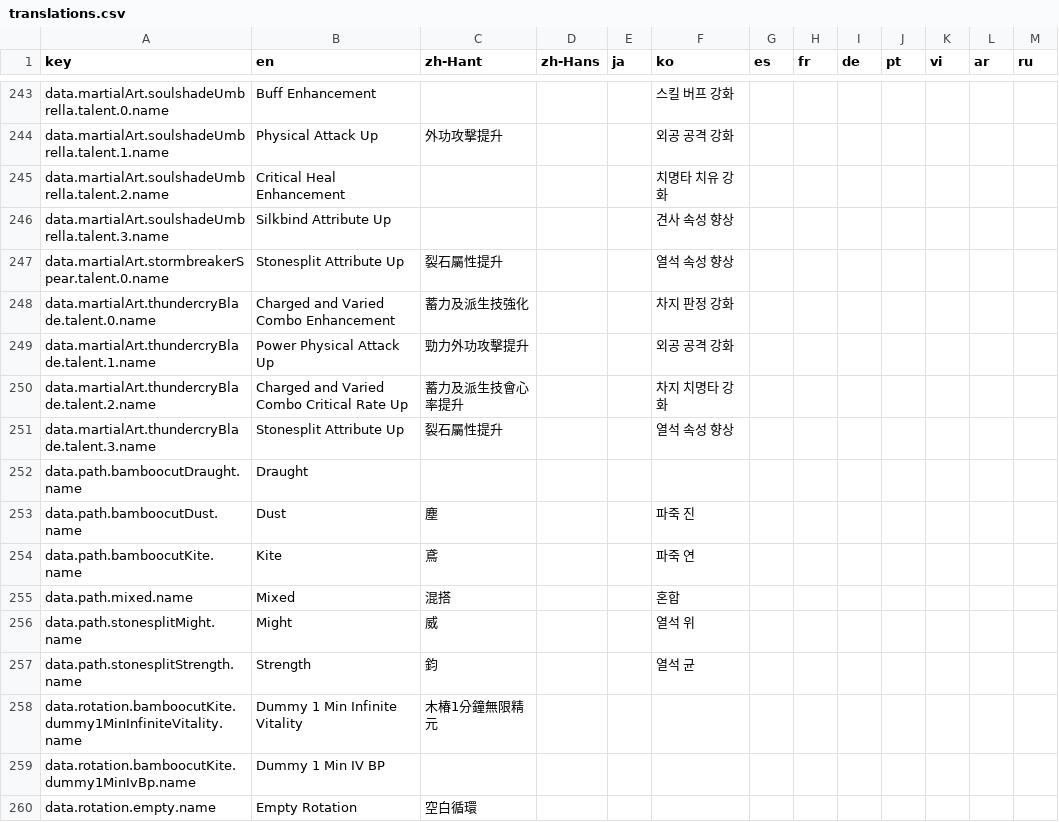
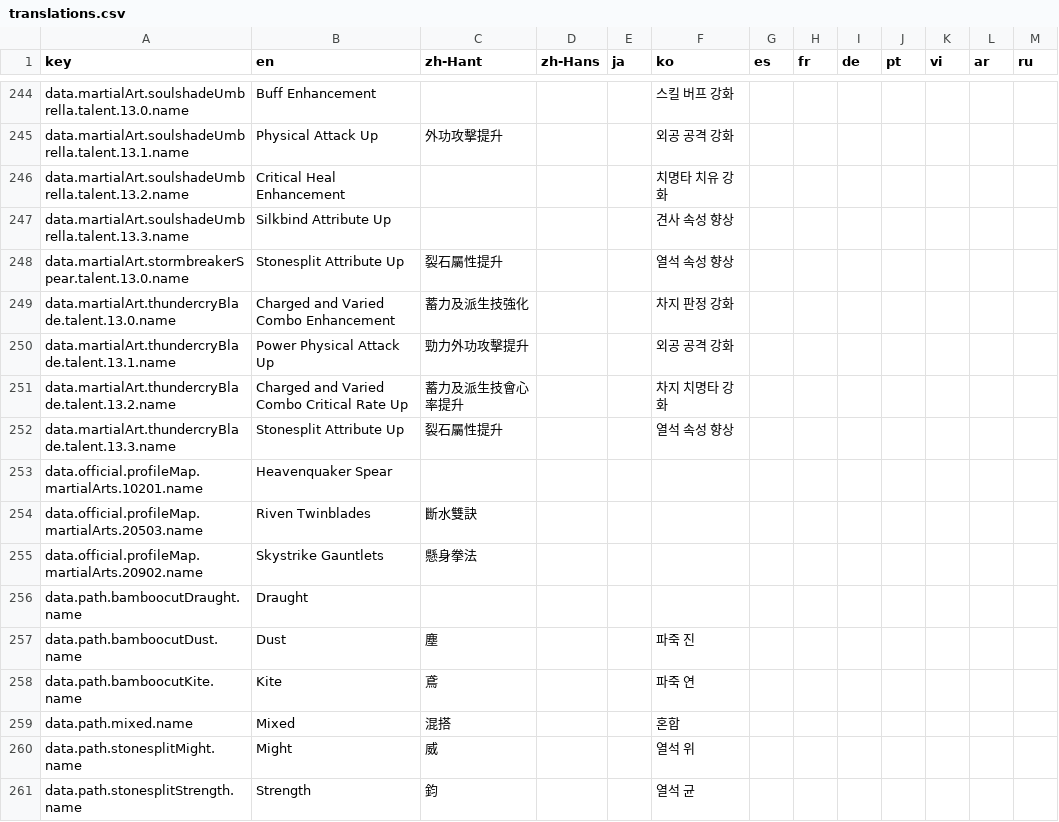
Before and after one commit to MatyeusM/where-builds-meet, a CSV file: locales/translations.csv, drawn as a sheet; only a part is shown, gaps mark what is left out; the shorter side is filled out with more unchanged rows; addresses are those after the commit; the diff covers the shown part only; the diff names each change by its address in the sheet, - before the commit and + after, or states it on an @@ line.

Commit message:
Add rank-indexed martial-art talents and independent skill charges.
Select talent effects by breakthrough rank while preserving existing values and translations. Support Infernal Twinblades dodge buffs and single-charge restoration through shared timeline mechanics.

```diff
--- a/locales/translations.csv
+++ b/locales/translations.csv
-A244 (key): data.martialArt.soulshadeUmbrella.talent.0.name
+A244 (key): data.martialArt.soulshadeUmbrella.talent.13.0.name
-A245 (key): data.martialArt.soulshadeUmbrella.talent.1.name
+A245 (key): data.martialArt.soulshadeUmbrella.talent.13.1.name
-A246 (key): data.martialArt.soulshadeUmbrella.talent.2.name
+A246 (key): data.martialArt.soulshadeUmbrella.talent.13.2.name
-A247 (key): data.martialArt.soulshadeUmbrella.talent.3.name
+A247 (key): data.martialArt.soulshadeUmbrella.talent.13.3.name
-A248 (key): data.martialArt.stormbreakerSpear.talent.0.name
+A248 (key): data.martialArt.stormbreakerSpear.talent.13.0.name
-A249 (key): data.martialArt.thundercryBlade.talent.0.name
+A249 (key): data.martialArt.thundercryBlade.talent.13.0.name
-A250 (key): data.martialArt.thundercryBlade.talent.1.name
+A250 (key): data.martialArt.thundercryBlade.talent.13.1.name
-A251 (key): data.martialArt.thundercryBlade.talent.2.name
+A251 (key): data.martialArt.thundercryBlade.talent.13.2.name
-A252 (key): data.martialArt.thundercryBlade.talent.3.name
+A252 (key): data.martialArt.thundercryBlade.talent.13.3.name
+row 253: data.official.profileMap.martialArts.10201.name | Heavenquaker Spear
+row 254: data.official.profileMap.martialArts.20503.name | Riven Twinblades | 斷水雙訣
+row 255: data.official.profileMap.martialArts.20902.name | Skystrike Gauntlets | 懸身拳法
```
Also changed, not shown: 1 added row and 24 edited cells elsewhere in this file, 41 other files.
